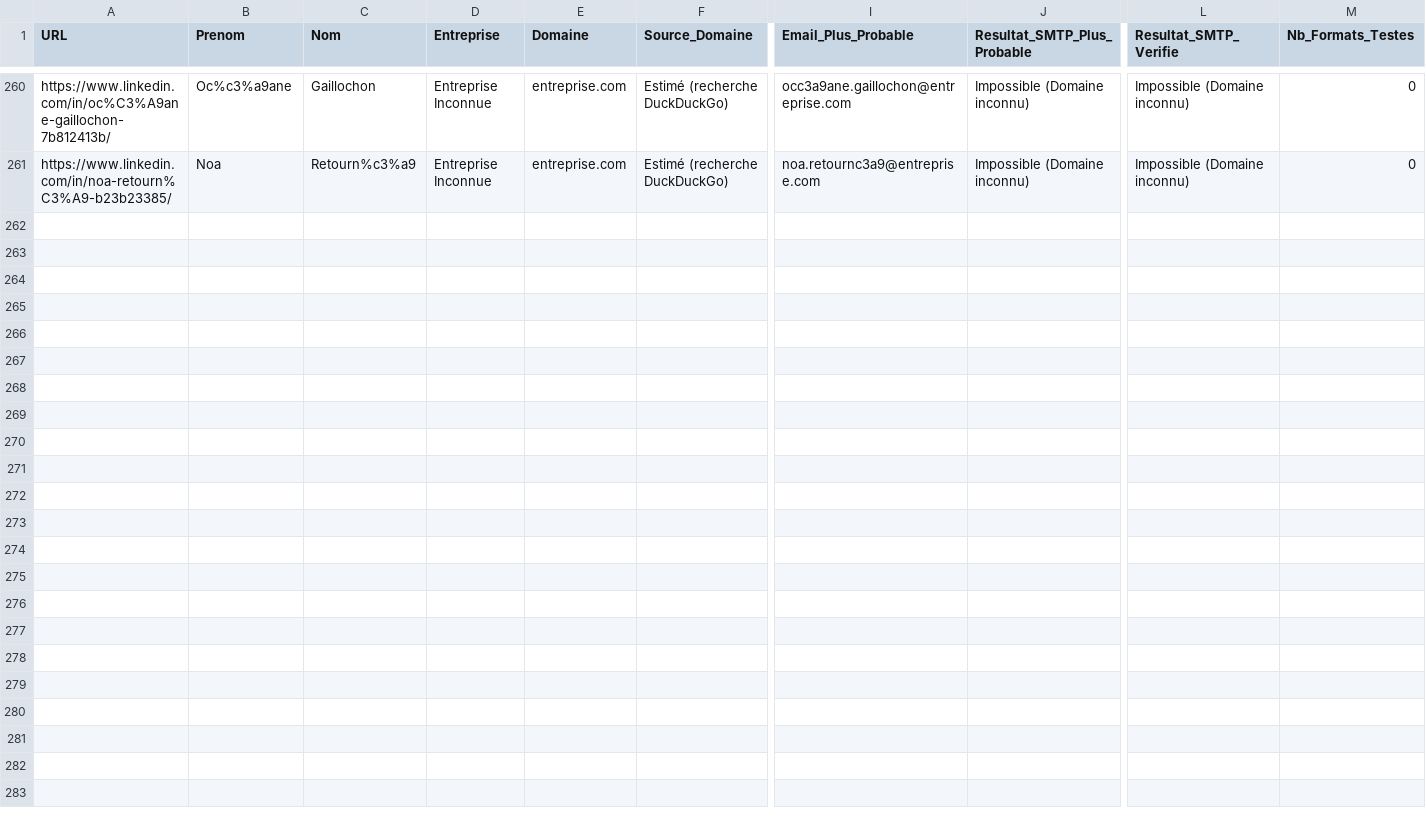
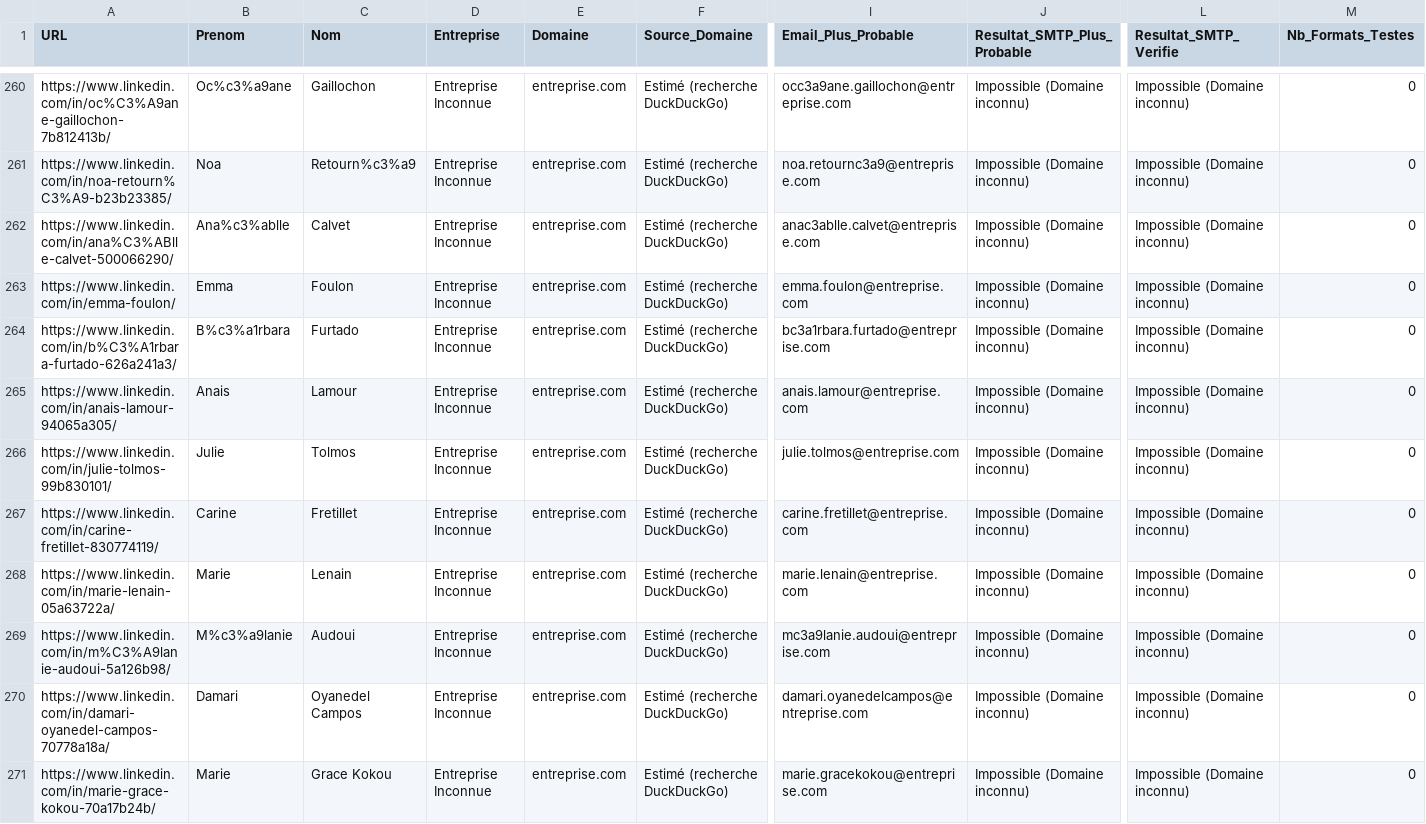
Before and after one commit to infographistemada-sudo/URL-4, a CSV file: leads_enrichis.csv, drawn as a sheet; only a part is shown, gaps mark what is left out; rows hold the shown columns only; the diff covers the shown part only; the diff names each change by its address in the sheet, - before the commit and + after, or states it on an @@ line.

```diff
--- a/leads_enrichis.csv
+++ b/leads_enrichis.csv
+row 262: https://www.linkedin.com/in/ana%C3%ABlle-calvet-500066290/ | Ana%c3%ablle | Calvet | Entreprise Inconnue | entreprise.com | Estimé (recherche DuckDuckGo) | anac3ablle.calvet@entreprise.com | Impossible (Domaine inconnu) | Impossible (Domaine inconnu) | 0
+row 263: https://www.linkedin.com/in/emma-foulon/ | Emma | Foulon | Entreprise Inconnue | entreprise.com | Estimé (recherche DuckDuckGo) | emma.foulon@entreprise.com | Impossible (Domaine inconnu) | Impossible (Domaine inconnu) | 0
+row 264: https://www.linkedin.com/in/b%C3%A1rbara-furtado-626a241a3/ | B%c3%a1rbara | Furtado | Entreprise Inconnue | entreprise.com | Estimé (recherche DuckDuckGo) | bc3a1rbara.furtado@entreprise.com | Impossible (Domaine inconnu) | Impossible (Domaine inconnu) | 0
+row 265: https://www.linkedin.com/in/anais-lamour-94065a305/ | Anais | Lamour | Entreprise Inconnue | entreprise.com | Estimé (recherche DuckDuckGo) | anais.lamour@entreprise.com | Impossible (Domaine inconnu) | Impossible (Domaine inconnu) | 0
+row 266: https://www.linkedin.com/in/julie-tolmos-99b830101/ | Julie | Tolmos | Entreprise Inconnue | entreprise.com | Estimé (recherche DuckDuckGo) | julie.tolmos@entreprise.com | Impossible (Domaine inconnu) | Impossible (Domaine inconnu) | 0
+row 267: https://www.linkedin.com/in/carine-fretillet-830774119/ | Carine | Fretillet | Entreprise Inconnue | entreprise.com | Estimé (recherche DuckDuckGo) | carine.fretillet@entreprise.com | Impossible (Domaine inconnu) | Impossible (Domaine inconnu) | 0
+row 268: https://www.linkedin.com/in/marie-lenain-05a63722a/ | Marie | Lenain | Entreprise Inconnue | entreprise.com | Estimé (recherche DuckDuckGo) | marie.lenain@entreprise.com | Impossible (Domaine inconnu) | Impossible (Domaine inconnu) | 0
+row 269: https://www.linkedin.com/in/m%C3%A9lanie-audoui-5a126b98/ | M%c3%a9lanie | Audoui | Entreprise Inconnue | entreprise.com | Estimé (recherche DuckDuckGo) | mc3a9lanie.audoui@entreprise.com | Impossible (Domaine inconnu) | Impossible (Domaine inconnu) | 0
+row 270: https://www.linkedin.com/in/damari-oyanedel-campos-70778a18a/ | Damari | Oyanedel Campos | Entreprise Inconnue | entreprise.com | Estimé (recherche DuckDuckGo) | damari.oyanedelcampos@entreprise.com | Impossible (Domaine inconnu) | Impossible (Domaine inconnu) | 0
+row 271: https://www.linkedin.com/in/marie-grace-kokou-70a17b24b/ | Marie | Grace Kokou | Entreprise Inconnue | entreprise.com | Estimé (recherche DuckDuckGo) | marie.gracekokou@entreprise.com | Impossible (Domaine inconnu) | Impossible (Domaine inconnu) | 0
```
Also changed, not shown: 10 added rows elsewhere in this file, liste.csv.
